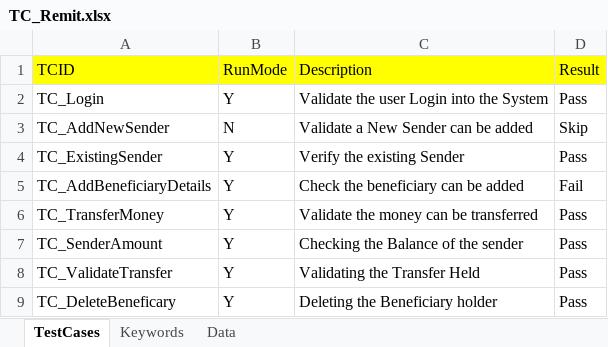
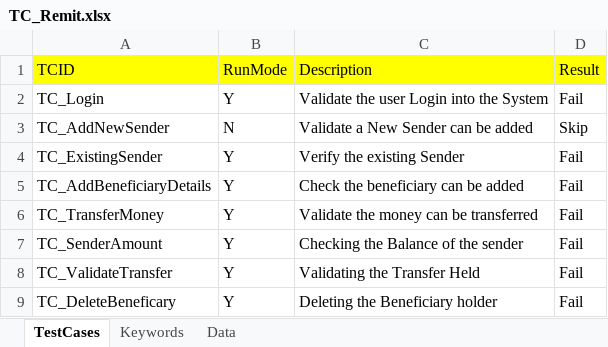
Before and after one commit to Ajinkya2893/Web, an Excel workbook: ExcelSheets/REMIT/TC_Remit.xlsx, sheet TestCases, drawn as a sheet; values as stored, in another font and other column widths than the file's, no borders; the diff names each change by its address in the sheet, - before the commit and + after, or states it on an @@ line.

```diff
--- a/ExcelSheets/REMIT/TC_Remit.xlsx (sheet TestCases)
+++ b/ExcelSheets/REMIT/TC_Remit.xlsx (sheet TestCases)
-D2 (Result): Pass
+D2 (Result): Fail
-D4 (Result): Pass
+D4 (Result): Fail
-D6:D9 (Result): Pass
+D6:D9 (Result): Fail
```
Also changed, not shown: sheet Data, sheet Keywords, ExcelSheets/SHOP/Shop.xlsx, ExcelSheets/Shop.xlsx, 28 other files.
